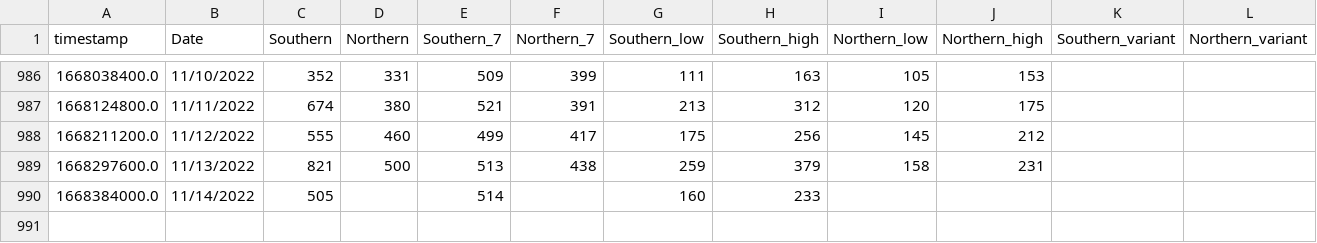
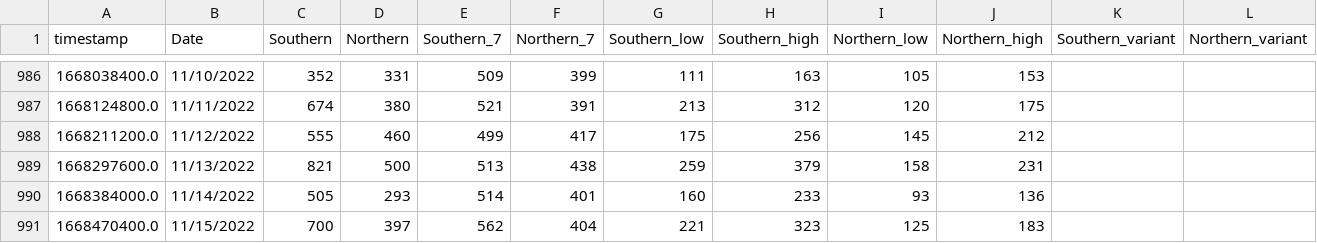
Before and after one commit to edgecollective/wastewater-parse, a CSV file: waste.csv, drawn as a sheet; only a part is shown, gaps mark what is left out; the diff names each change by its address in the sheet, - before the commit and + after, or states it on an @@ line.

Commit message:
update

```diff
--- a/waste.csv
+++ b/waste.csv
-D990 (Northern): (empty)
+D990 (Northern): 293
-F990 (Northern_7): (empty)
+F990 (Northern_7): 401
-I990 (Northern_low): (empty)
+I990 (Northern_low): 93
-J990 (Northern_high): (empty)
+J990 (Northern_high): 136
+row 991: 1668470400.0 | 11/15/2022 | 700 | 397 | 562 | 404 | 221 | 323 | 125 | 183
```
